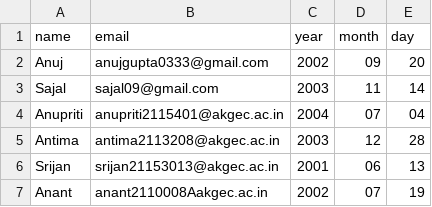
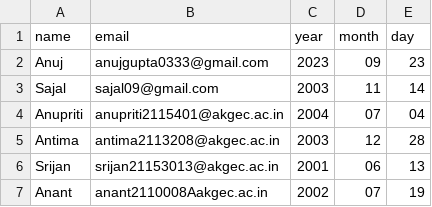
Before and after one commit to Anuj0333/python_mini_projects, a CSV file: Birthday wishes/birthday wisher by email/birthday-wisher by email/birthdays.csv, drawn as a sheet.

```diff
--- a/Birthday wishes/birthday wisher by email/birthday-wisher by email/birthdays.csv
+++ b/Birthday wishes/birthday wisher by email/birthday-wisher by email/birthdays.csv
@@ -1,3 +1,3 @@
 name,email,year,month,day
-Anuj,anujgupta0333@gmail.com,2002,09,20
+Anuj,anujgupta0333@gmail.com,2023,09,23
 Sajal,sajal09@gmail.com,2003,11,14
```
Also changed, not shown: 2 other files.
